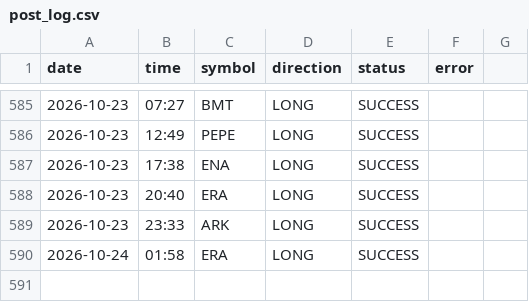
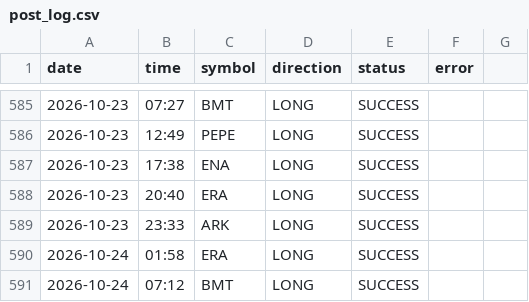
Before and after one commit to ali4asimb-cmyk/square.space.bot, a CSV file: post_log.csv, drawn as a sheet; only a part is shown, gaps mark what is left out; the diff names each change by its address in the sheet, - before the commit and + after, or states it on an @@ line.

```diff
--- a/post_log.csv
+++ b/post_log.csv
+row 591: 2026-10-24 | 07:12 | BMT | LONG | SUCCESS
```
Also changed, not shown: 1 other file.
